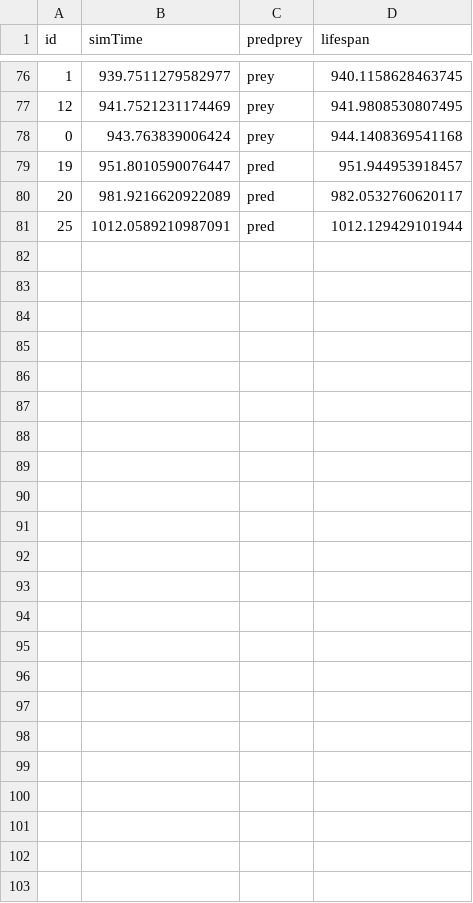
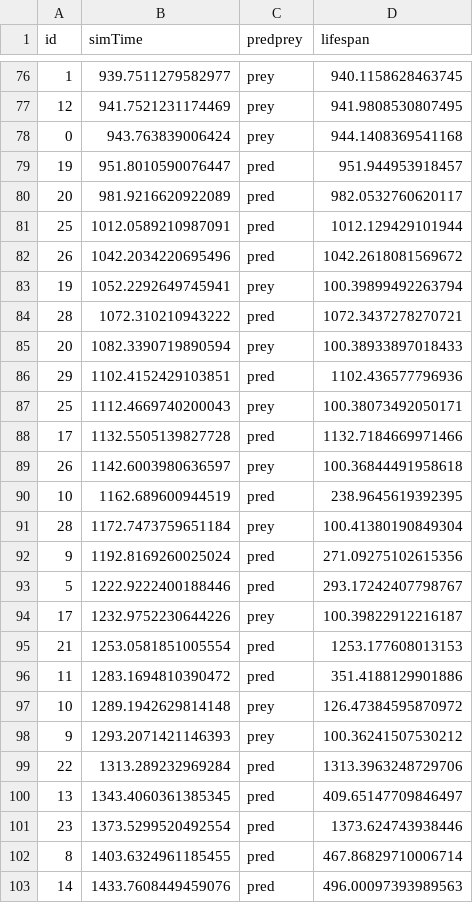
Before and after one commit to NanoNero1/revolve2-multi, a CSV file: examples/sanity3P/deathBorn.csv, drawn as a sheet; only a part is shown, gaps mark what is left out; the diff names each change by its address in the sheet, - before the commit and + after, or states it on an @@ line.

```diff
--- a/examples/sanity3P/deathBorn.csv
+++ b/examples/sanity3P/deathBorn.csv
+row 82: 26 | 1042.2034220695496 | pred | 1042.2618081569672
+row 83: 19 | 1052.2292649745941 | prey | 100.39899492263794
+row 84: 28 | 1072.310210943222 | pred | 1072.3437278270721
+row 85: 20 | 1082.3390719890594 | prey | 100.38933897018433
+row 86: 29 | 1102.4152429103851 | pred | 1102.436577796936
+row 87: 25 | 1112.4669740200043 | prey | 100.38073492050171
+row 88: 17 | 1132.5505139827728 | pred | 1132.7184669971466
+row 89: 26 | 1142.6003980636597 | prey | 100.36844491958618
+row 90: 10 | 1162.689600944519 | pred | 238.9645619392395
+row 91: 28 | 1172.7473759651184 | prey | 100.41380190849304
+row 92: 9 | 1192.8169260025024 | pred | 271.09275102615356
+row 93: 5 | 1222.9222400188446 | pred | 293.17242407798767
+row 94: 17 | 1232.9752230644226 | prey | 100.39822912216187
+row 95: 21 | 1253.0581851005554 | pred | 1253.177608013153
+row 96: 11 | 1283.1694810390472 | pred | 351.4188129901886
+row 97: 10 | 1289.1942629814148 | prey | 126.47384595870972
+row 98: 9 | 1293.2071421146393 | prey | 100.36241507530212
+row 99: 22 | 1313.289232969284 | pred | 1313.3963248729706
+row 100: 13 | 1343.4060361385345 | pred | 409.65147709846497
+row 101: 23 | 1373.5299520492554 | pred | 1373.624743938446
+row 102: 8 | 1403.6324961185455 | pred | 467.86829710006714
+row 103: 14 | 1433.7608449459076 | pred | 496.00097393989563
```
Also changed, not shown: 4 other files.
